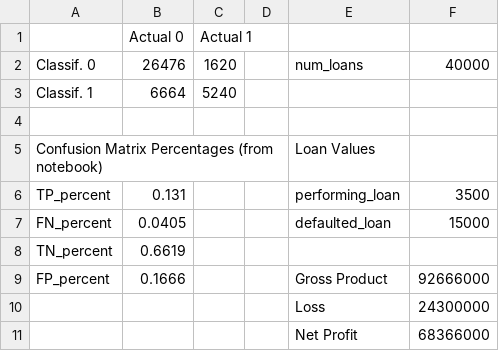
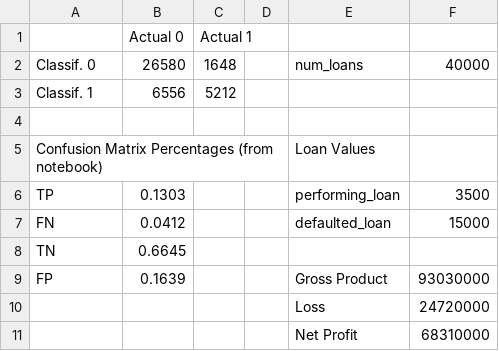
Before and after one commit to sdragoi/DSWP_Classification, a CSV file: Project 4/Confusion Matrix Approach.csv, drawn as a sheet.

```diff
--- a/Project 4/Confusion Matrix Approach.csv
+++ b/Project 4/Confusion Matrix Approach.csv
@@ -1,11 +1,11 @@
 ,Actual 0,Actual 1,,,
-Classif. 0,26476,1620,,num_loans,40000
-Classif. 1,6664,5240,,,
+Classif. 0,26580,1648,,num_loans,40000
+Classif. 1,6556,5212,,,
 ,,,,,
 Confusion Matrix Percentages (from notebook),,,,Loan Values,
-TP_percent,0.131,,,performing_loan,3500
-FN_percent,0.0405,,,defaulted_loan,15000
-TN_percent,0.6619,,,,
-FP_percent,0.1666,,,Gross Product,92666000
-,,,,Loss,24300000
-,,,,Net Profit,68366000
+TP,0.1303,,,performing_loan,3500
+FN,0.0412,,,defaulted_loan,15000
+TN,0.6645,,,,
+FP,0.1639,,,Gross Product,93030000
+,,,,Loss,24720000
+,,,,Net Profit,68310000
```
Also changed, not shown: 4 other files.
